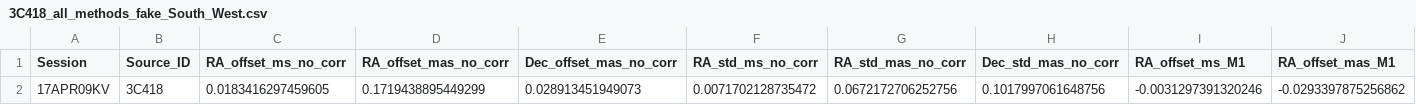
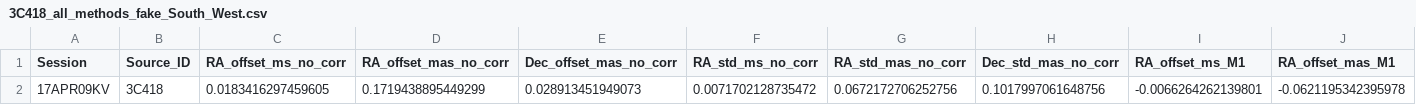
Before and after one commit to Namakau-Mwiya-Monde/Tests-using-3C418, a CSV file: South-West/3C418_all_methods_fake_South_West.csv, drawn as a sheet; only a part is shown; removed rows and columns are numbered as before the commit, all else as after; rows hold the shown columns only; the diff names each change by its address in the sheet, - before the commit and + after, or states it on an @@ line.

Commit message:
Update 3C418_all_methods_fake_South_West.csv

```diff
--- a/South-West/3C418_all_methods_fake_South_West.csv
+++ b/South-West/3C418_all_methods_fake_South_West.csv
-row 2: 17APR09KV | 3C418 | 0.0183416297459605 | 0.1719438895449299 | 0.028913451949073 | 0.0071702128735472 | 0.0672172706252756 | 0.1017997061648756 | -0.0031297391320246 | -0.0293397875256862
+row 2: 17APR09KV | 3C418 | 0.0183416297459605 | 0.1719438895449299 | 0.028913451949073 | 0.0071702128735472 | 0.0672172706252756 | 0.1017997061648756 | -0.0066264262139801 | -0.0621195342395978
```
